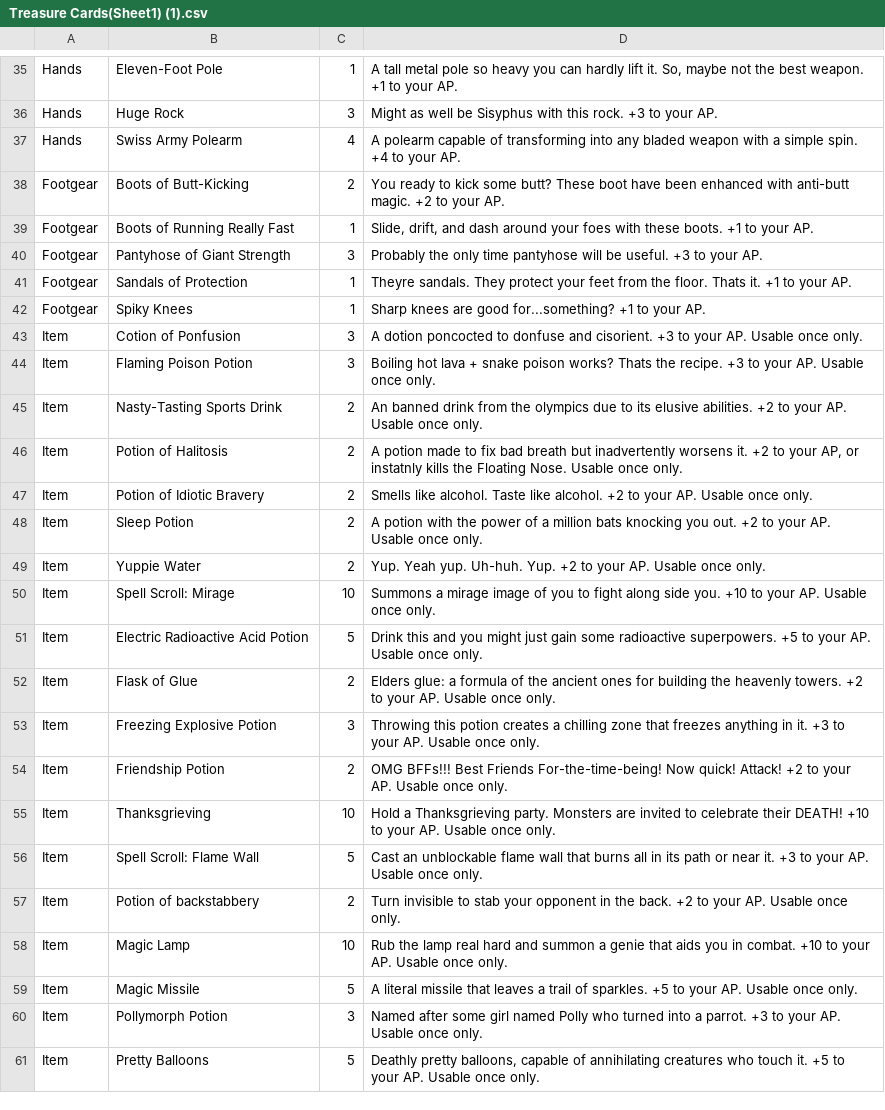
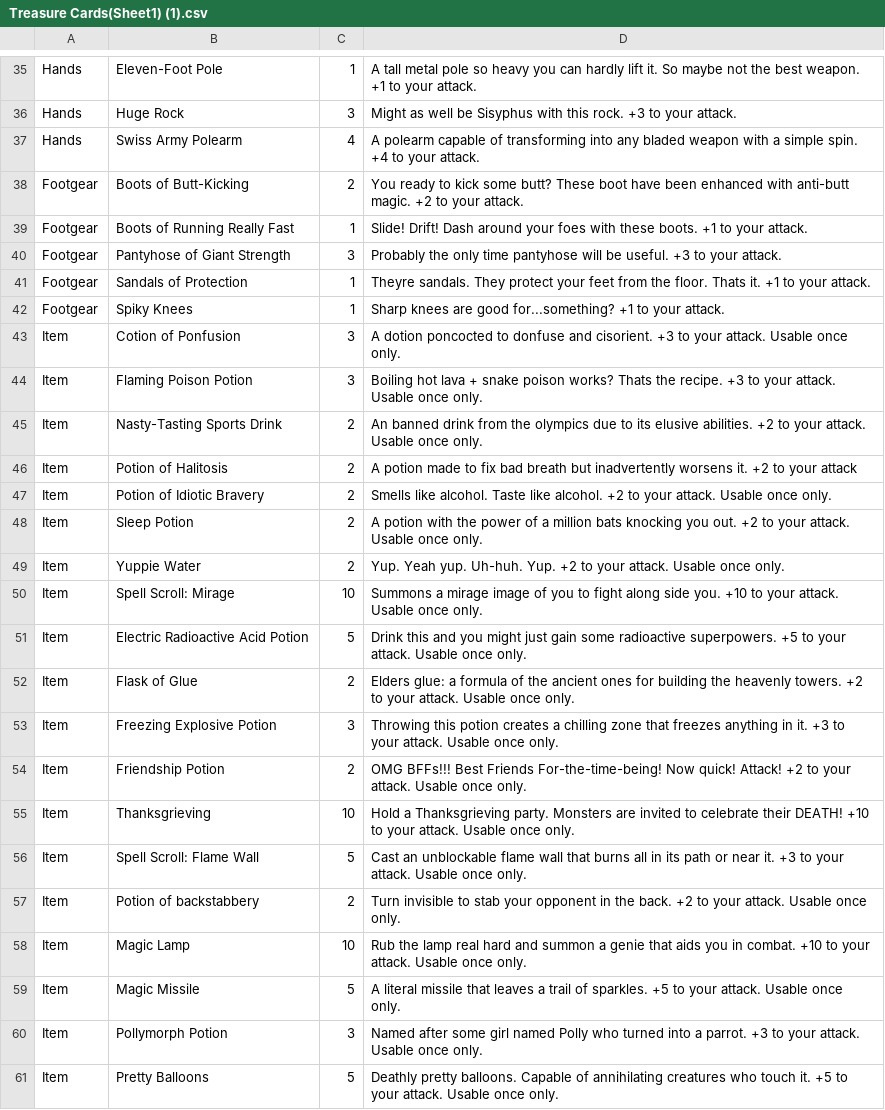
Before and after one commit to Merced-College/finalprojects-itsjared501, a CSV file: Treasure Cards(Sheet1) (1).csv, drawn as a sheet; only a part is shown, gaps mark what is left out; the diff covers the shown part only; the diff names each change by its address in the sheet, - before the commit and + after, or states it on an @@ line.

```diff
--- a/Treasure Cards(Sheet1) (1).csv
+++ b/Treasure Cards(Sheet1) (1).csv
-D35: …lift it. So, maybe not the best weapon. +1 to your AP.
+D35: …lift it. So maybe not the best weapon. +1 to your attack.
-D36: …to your AP.
+D36: …to your attack.
-D37: …to your AP.
+D37: …to your attack.
-D38: …to your AP.
+D38: …to your attack.
-D39: Slide, drift, and dash around your foes with these boots. +1 to your AP.
+D39: Slide! Drift! Dash around your foes with these boots. +1 to your attack.
-D40: …to your AP.
+D40: …to your attack.
-D41: …to your AP.
+D41: …to your attack.
-D42: …to your AP.
+D42: …to your attack.
-D43: …to your AP. Usable once…
+D43: …to your attack. Usable once…
-D44: …to your AP. Usable once…
+D44: …to your attack. Usable once…
-D45: …to your AP. Usable once…
+D45: …to your attack. Usable once…
-D46: …to your AP, or instatnly kills the Floating Nose. Usable once only.
+D46: …to your attack
-D47: …to your AP. Usable once…
+D47: …to your attack. Usable once…
-D48: …to your AP. Usable once…
+D48: …to your attack. Usable once…
-D49: …to your AP. Usable once…
+D49: …to your attack. Usable once…
-D50: …to your AP. Usable once…
+D50: …to your attack. Usable once…
-D51: …to your AP. Usable once…
+D51: …to your attack. Usable once…
-D52: …to your AP. Usable once…
+D52: …to your attack. Usable once…
-D53: …to your AP. Usable once…
+D53: …to your attack. Usable once…
-D54: …to your AP. Usable once…
+D54: …to your attack. Usable once…
-D55: …to your AP. Usable once…
+D55: …to your attack. Usable once…
-D56: …to your AP. Usable once…
+D56: …to your attack. Usable once…
-D57: …to your AP. Usable once…
+D57: …to your attack. Usable once…
-D58: …to your AP. Usable once…
+D58: …to your attack. Usable once…
-D59: …to your AP. Usable once…
+D59: …to your attack. Usable once…
-D60: …to your AP. Usable once…
+D60: …to your attack. Usable once…
-D61: Deathly pretty balloons, capable of annihilating creatures who touch it. +5 to your AP. Usable once…
+D61: Deathly pretty balloons. Capable of annihilating creatures who touch it. +5 to your attack. Usable once…
```
Also changed, not shown: 27 edited cells elsewhere in this file, 3 other files.
